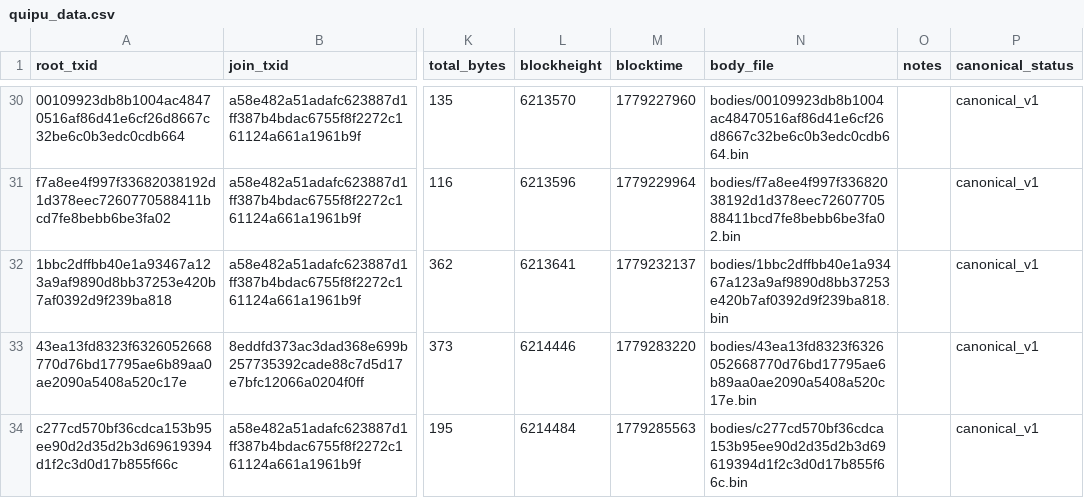
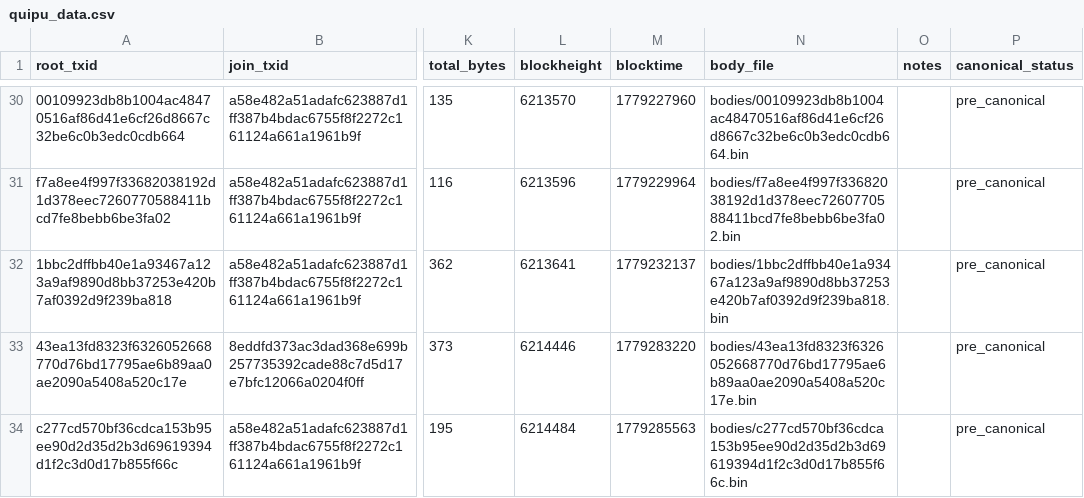
Before and after one commit to ProfDoeg/Colegio_Invisible, a CSV file: data/quipu_data.csv, drawn as a sheet; only a part is shown, gaps mark what is left out; the diff covers the shown part only; the diff names each change by its address in the sheet, - before the commit and + after, or states it on an @@ line.

```diff
--- a/data/quipu_data.csv
+++ b/data/quipu_data.csv
-P30:P34 (canonical_status): canonical_v1
+P30:P34 (canonical_status): pre_canonical
```
Also changed, not shown: 22 edited cells elsewhere in this file, 5 other files.
